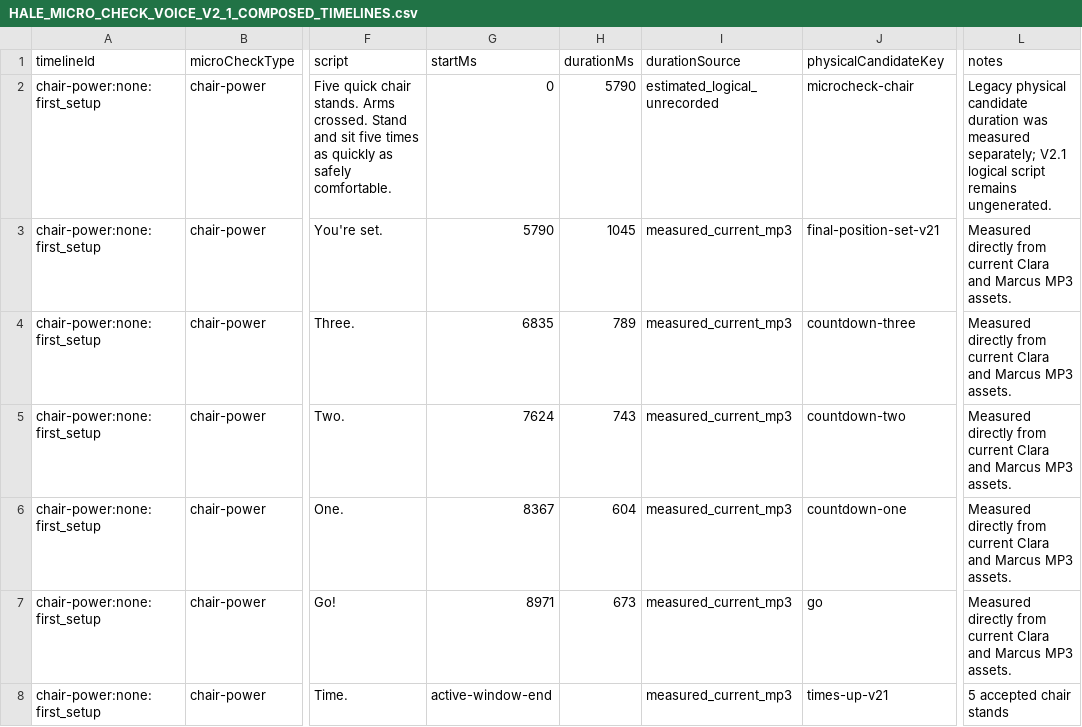
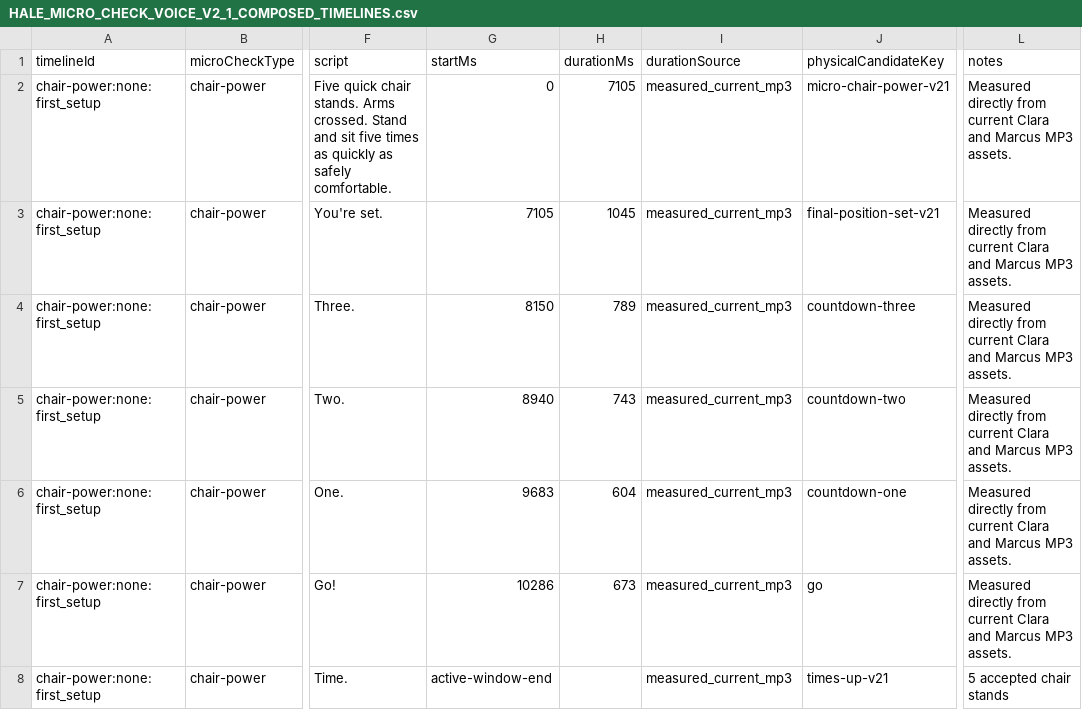
Before and after one commit to Suvan-goel/Hale, a CSV file: docs/audits/HALE_MICRO_CHECK_VOICE_V2_1_COMPOSED_TIMELINES.csv, drawn as a sheet; only a part is shown, gaps mark what is left out; the diff covers the shown part only; the diff names each change by its address in the sheet, - before the commit and + after, or states it on an @@ line.

```diff
--- a/docs/audits/HALE_MICRO_CHECK_VOICE_V2_1_COMPOSED_TIMELINES.csv
+++ b/docs/audits/HALE_MICRO_CHECK_VOICE_V2_1_COMPOSED_TIMELINES.csv
-H2 (durationMs): 5790
+H2 (durationMs): 7105
-I2 (durationSource): estimated_logical_unrecorded
+I2 (durationSource): measured_current_mp3
-J2 (physicalCandidateKey): microcheck-chair
+J2 (physicalCandidateKey): micro-chair-power-v21
-L2 (notes): Legacy physical candidate duration was measured separately; V2.1 logical script remains ungenerated.
+L2 (notes): Measured directly from current Clara and Marcus MP3 assets.
-G3 (startMs): 5790
+G3 (startMs): 7105
-G4 (startMs): 6835
+G4 (startMs): 8150
-G5 (startMs): 7624
+G5 (startMs): 8940
-G6 (startMs): 8367
+G6 (startMs): 9683
-G7 (startMs): 8971
+G7 (startMs): 10286
```
Also changed, not shown: 40 edited cells elsewhere in this file, docs/audits/HALE_TRAINING_VOICE_V2_1_CONTROL_ASSET_REQUIREMENTS.csv, docs/audits/HALE_TRAINING_VOICE_V2_1_RUNTIME_READINESS.csv, 45 other files.
